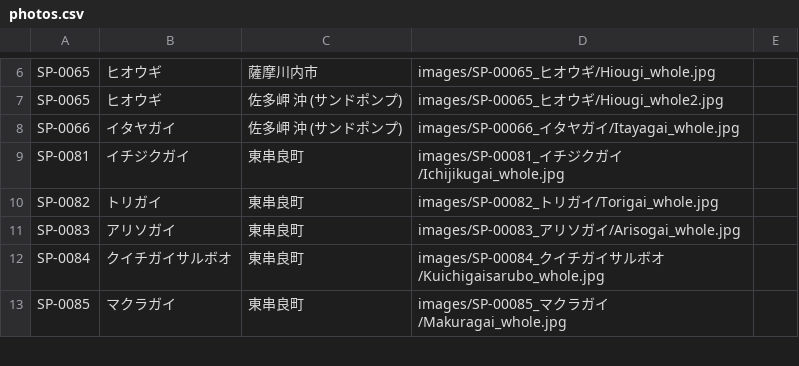
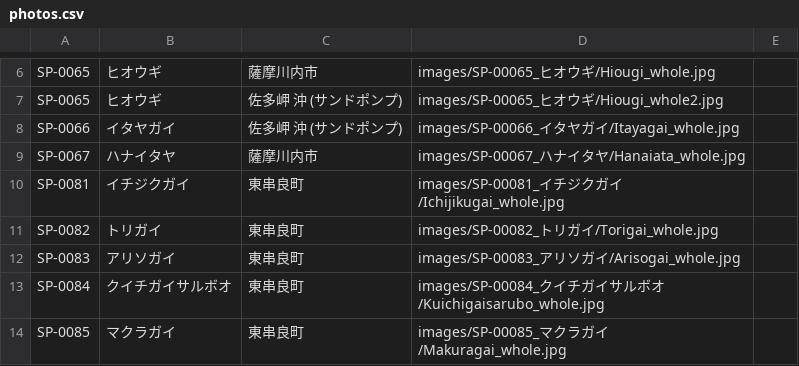
Before and after one commit to frog3064-sys/kagoshima-mollusk-guide, a CSV file: data/photos.csv, drawn as a sheet; only a part is shown, gaps mark what is left out; the diff names each change by its address in the sheet, - before the commit and + after, or states it on an @@ line.

```diff
--- a/data/photos.csv
+++ b/data/photos.csv
+row 9: SP-0067 | ハナイタヤ | 薩摩川内市 | images/SP-00067_ハナイタヤ/Hanaiata_whole.jpg
```
Also changed, not shown: data/references.csv, data/thumbnails.csv, 3 other files.
